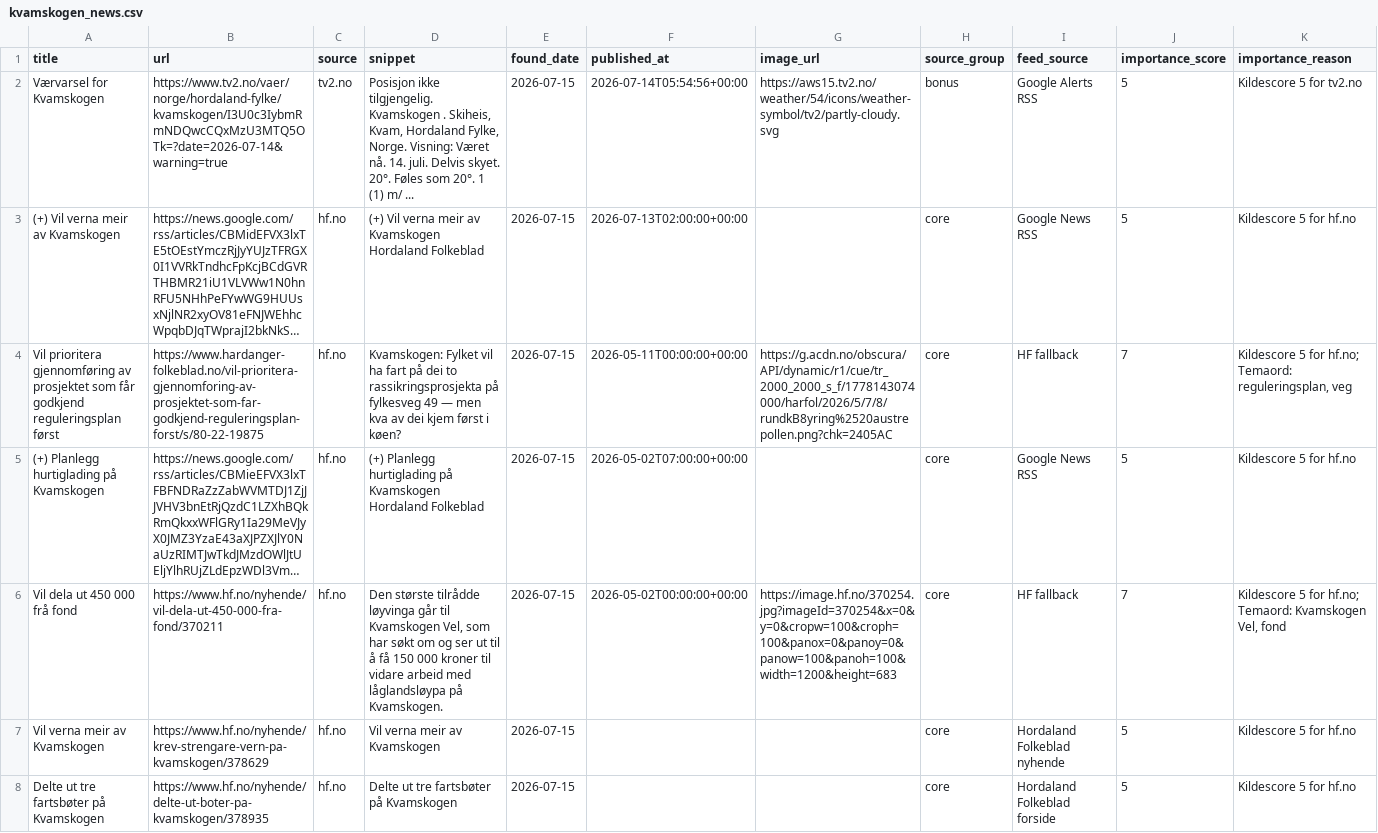
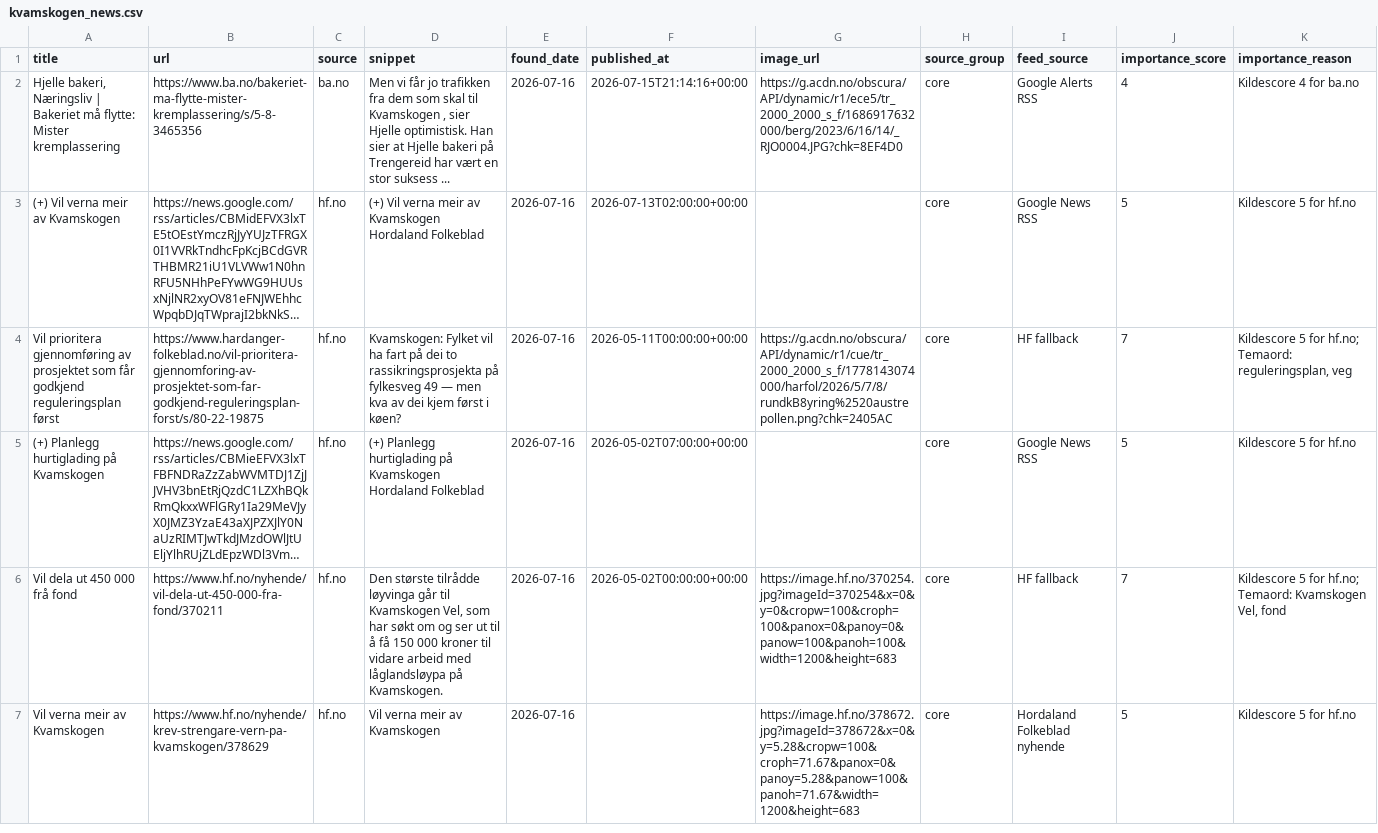
Before and after one commit to naessrobert-ui/visitkvamskogen, a CSV file: public/data/kvamskogen_news.csv, drawn as a sheet; long unchanged cells end in …; removed rows and columns are numbered as before the commit, all else as after; the diff names each change by its address in the sheet, - before the commit and + after, or states it on an @@ line.

```diff
--- a/public/data/kvamskogen_news.csv
+++ b/public/data/kvamskogen_news.csv
-row 2: Værvarsel for Kvamskogen | https://www.tv2.no/vaer/norge/hordaland-fylke/kvamskogen/I3U0c3IybmRmNDQwcCQxMzU3MTQ5OTk=?date=2026-07-14&warning=true | tv2.no | Posisjon ikke tilgjengelig. Kvamskogen . Skiheis, Kvam, Hordaland Fylke, Norge. Visning: Været nå. 14. juli. Delvis skyet. 20°. Føles som 20°. 1 (1) m/ ... | 2026-07-15 | 2026-07-14T05:54:56+00:00 | https://aws15.tv2.no/weather/54/icons/weather-symbol/tv2/partly-cloudy.svg | bonus | Google Alerts RSS | 5 | Kildescore 5 for tv2.no
+row 2: Hjelle bakeri, Næringsliv | Bakeriet må flytte: Mister kremplassering | https://www.ba.no/bakeriet-ma-flytte-mister-kremplassering/s/5-8-3465356 | ba.no | Men vi får jo trafikken fra dem som skal til Kvamskogen , sier Hjelle optimistisk. Han sier at Hjelle bakeri på Trengereid har vært en stor suksess ... | 2026-07-16 | 2026-07-15T21:14:16+00:00 | https://g.acdn.no/obscura/API/dynamic/r1/ece5/tr_2000_2000_s_f/1686917632000/berg/2023/6/16/14/_RJO0004.JPG?chk=8EF4D0 | core | Google Alerts RSS | 4 | Kildescore 4 for ba.no
-E3:E7 (found_date): 2026-07-15
+E3:E7 (found_date): 2026-07-16
-G7 (image_url): (empty)
+G7 (image_url): https://image.hf.no/378672.jpg?imageId=378672&x=0&y=5.28&cropw=100&croph=71.67&panox=0&panoy=5.28&panow=100&panoh=71.67&width=1200&height=683
-row 8: Delte ut tre fartsbøter på Kvamskogen | https://www.hf.no/nyhende/delte-ut-boter-pa-kvamskogen/378935 | hf.no | Delte ut tre fartsbøter på Kvamskogen | 2026-07-15 |  |  | core | Hordaland Folkeblad forside | 5 | Kildescore 5 for hf.no
```
Also changed, not shown: 3 other files.
